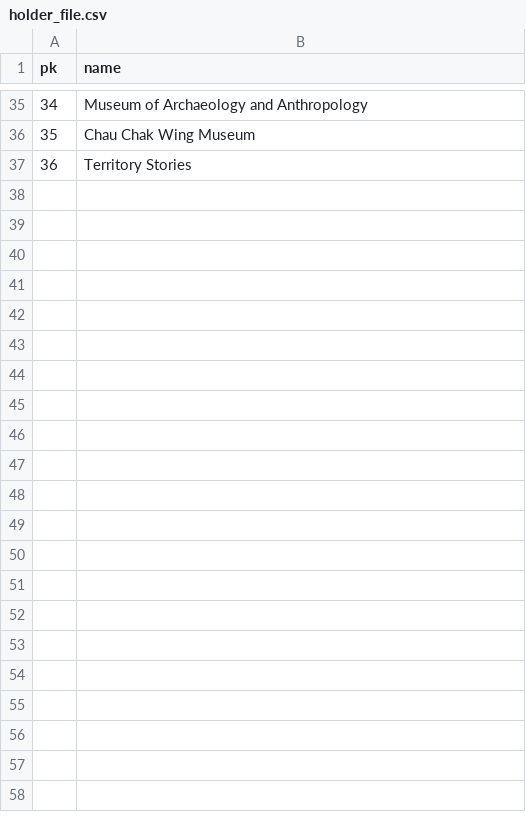
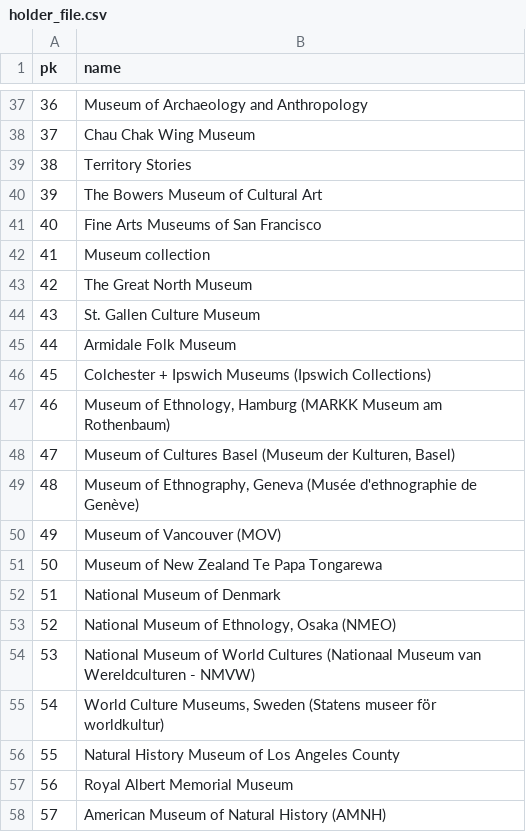
Before and after one commit to clld/amsd-data, a CSV file: raw/holder_file.csv, drawn as a sheet; only a part is shown, gaps mark what is left out; the diff covers the shown part only; the diff names each change by its address in the sheet, - before the commit and + after, or states it on an @@ line.

```diff
--- a/raw/holder_file.csv
+++ b/raw/holder_file.csv
@@ column A (pk) renumbered between rows 6 and 39 @@
+row 40: 39 | The Bowers Museum of Cultural Art
+row 41: 40 | Fine Arts Museums of San Francisco
+row 42: 41 | Museum collection
+row 43: 42 | The Great North Museum
+row 44: 43 | St. Gallen Culture Museum
+row 45: 44 | Armidale Folk Museum
+row 46: 45 | Colchester + Ipswich Museums (Ipswich Collections)
+row 47: 46 | Museum of Ethnology, Hamburg (MARKK Museum am Rothenbaum)
+row 48: 47 | Museum of Cultures Basel (Museum der Kulturen, Basel)
+row 49: 48 | Museum of Ethnography, Geneva (Musée d'ethnographie de Genève)
+row 50: 49 | Museum of Vancouver (MOV)
+row 51: 50 | Museum of New Zealand Te Papa Tongarewa
+row 52: 51 | National Museum of Denmark
+row 53: 52 | National Museum of Ethnology, Osaka (NMEO)
+row 54: 53 | National Museum of World Cultures (Nationaal Museum van Wereldculturen - NMVW)
+row 55: 54 | World Culture Museums, Sweden (Statens museer för worldkultur)
+row 56: 55 | Natural History Museum of Los Angeles County
+row 57: 56 | Royal Albert Memorial Museum
+row 58: 57 | American Museum of Natural History (AMNH)
```
Also changed, not shown: 17 added rows, 1 removed row and 1 edited cell elsewhere in this file, raw/x_sticks_data_entry.csv, raw/x_sticks_keywords.csv, 20 other files.
